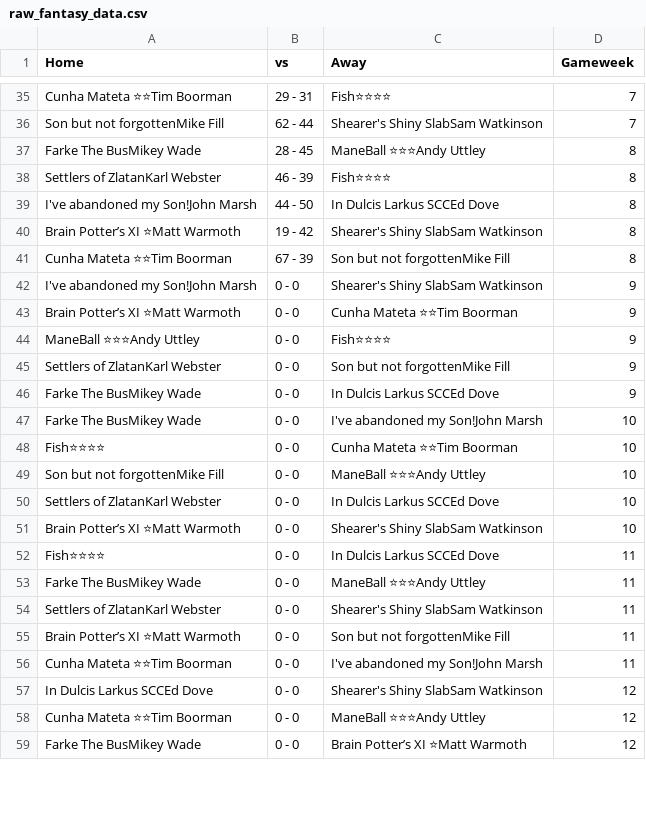
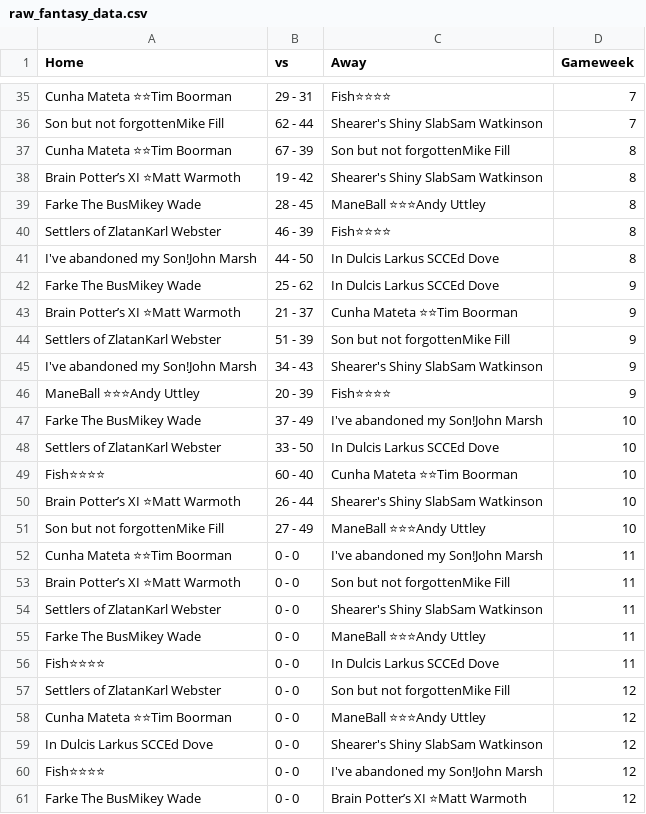
Before and after one commit to andyuttley/jimmyApp, a CSV file: raw_fantasy_data.csv, drawn as a sheet; only a part is shown, gaps mark what is left out; removed rows and columns are numbered as before the commit, all else as after; the diff covers the shown part only; the diff names each change by its address in the sheet, - before the commit and + after, or states it on an @@ line.

```diff
--- a/raw_fantasy_data.csv
+++ b/raw_fantasy_data.csv
@@ row 41 moved to row 37: Cunha Mateta ⭐⭐Tim Boorman @@
+row 38: Brain Potter’s XI ⭐Matt Warmoth | 19 - 42 | Shearer's Shiny SlabSam Watkinson | 8
+row 42: Farke The BusMikey Wade | 25 - 62 | In Dulcis Larkus SCCEd Dove | 9
-B43 (vs): 19 - 42
+B43 (vs): 21 - 37
-C43 (Away): Shearer's Shiny SlabSam Watkinson
+C43 (Away): Cunha Mateta ⭐⭐Tim Boorman
-D43 (Gameweek): 8
+D43 (Gameweek): 9
+row 44: Settlers of ZlatanKarl Webster | 51 - 39 | Son but not forgottenMike Fill | 9
-B45 (vs): 0 - 0
+B45 (vs): 34 - 43
-row 43: Brain Potter’s XI ⭐Matt Warmoth | 0 - 0 | Cunha Mateta ⭐⭐Tim Boorman | 9
-B46 (vs): 0 - 0
+B46 (vs): 20 - 39
-row 45: Settlers of ZlatanKarl Webster | 0 - 0 | Son but not forgottenMike Fill | 9
-row 46: Farke The BusMikey Wade | 0 - 0 | In Dulcis Larkus SCCEd Dove | 9
-B47 (vs): 0 - 0
+B47 (vs): 37 - 49
+row 48: Settlers of ZlatanKarl Webster | 33 - 50 | In Dulcis Larkus SCCEd Dove | 10
-B49 (vs): 0 - 0
+B49 (vs): 60 - 40
+row 50: Brain Potter’s XI ⭐Matt Warmoth | 26 - 44 | Shearer's Shiny SlabSam Watkinson | 10
-B51 (vs): 0 - 0
+B51 (vs): 27 - 49
-row 50: Settlers of ZlatanKarl Webster | 0 - 0 | In Dulcis Larkus SCCEd Dove | 10
@@ row 56 moved to row 52: Cunha Mateta ⭐⭐Tim Boorman @@
-C53 (Away): Shearer's Shiny SlabSam Watkinson
+C53 (Away): Son but not forgottenMike Fill
-D53 (Gameweek): 10
+D53 (Gameweek): 11
@@ row 53 moved to row 55: Farke The BusMikey Wade @@
-row 55: Brain Potter’s XI ⭐Matt Warmoth | 0 - 0 | Son but not forgottenMike Fill | 11
@@ row 61 moved to row 57: Settlers of ZlatanKarl Webster @@
```
Also changed, not shown: 67 moved rows elsewhere in this file, final_df.csv, finishing_positions.csv, 15 other files.
